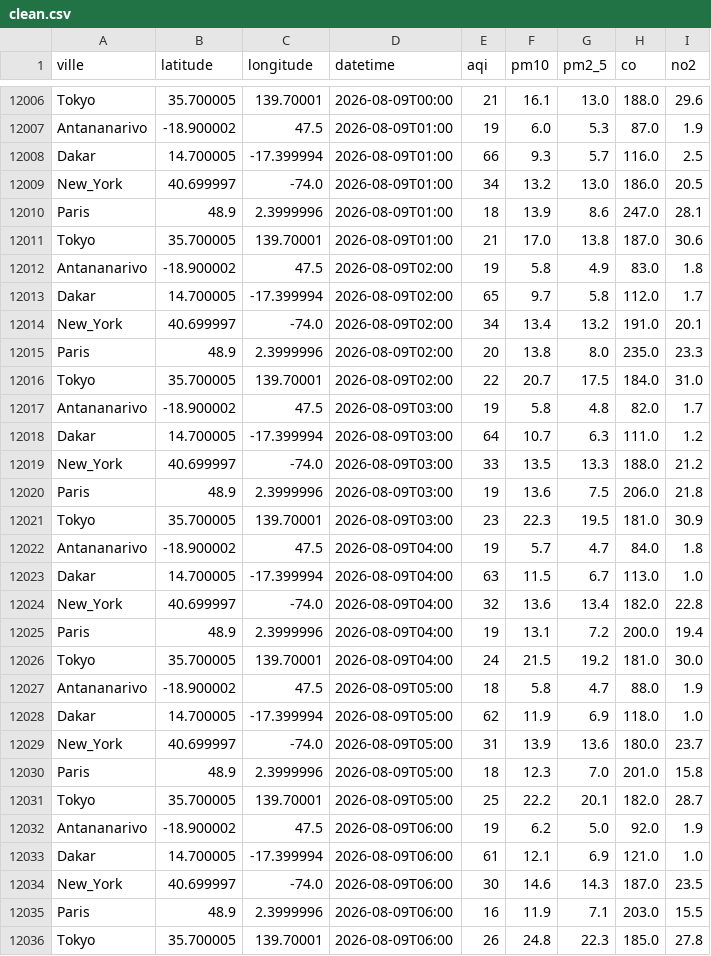
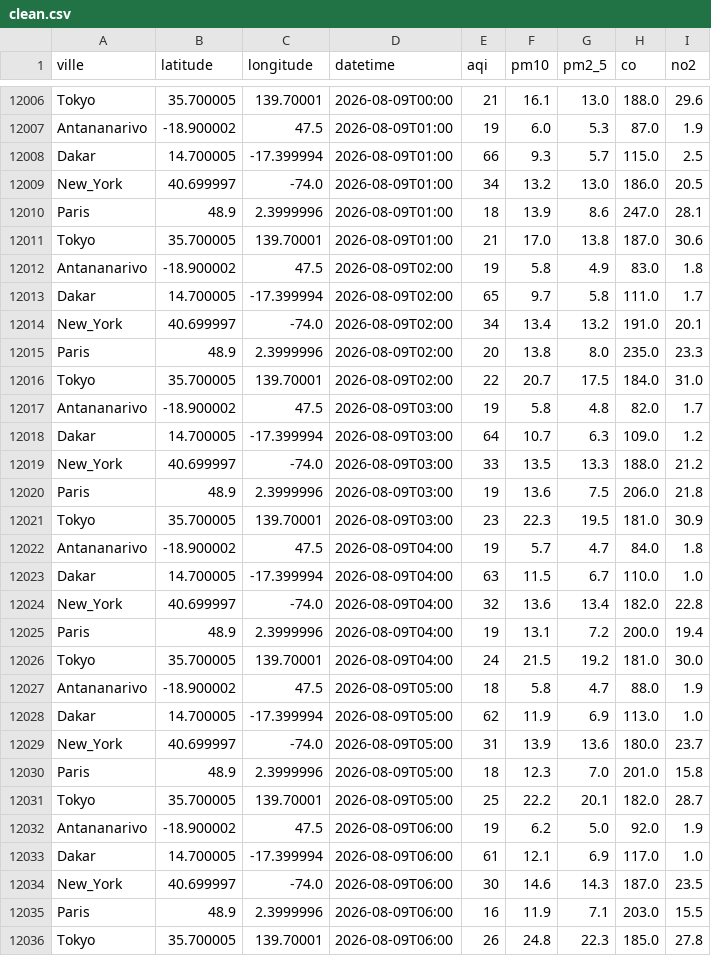
Before and after one commit to harentsoa259/DONNEE2-SquadAnalytics-1.0.1, a CSV file: data/clean/clean.csv, drawn as a sheet; only a part is shown, gaps mark what is left out; the diff covers the shown part only.

```diff
--- a/data/clean/clean.csv
+++ b/data/clean/clean.csv
@@ -12007,3 +12007,3 @@ Tokyo,35.700005,139.70001,2026-08-09T00:00,21,16.1,13.0,188.0,29.6
 Antananarivo,-18.900002,47.5,2026-08-09T01:00,19,6.0,5.3,87.0,1.9
-Dakar,14.700005,-17.399994,2026-08-09T01:00,66,9.3,5.7,116.0,2.5
+Dakar,14.700005,-17.399994,2026-08-09T01:00,66,9.3,5.7,115.0,2.5
 New_York,40.699997,-74.0,2026-08-09T01:00,34,13.2,13.0,186.0,20.5
@@ -12012,3 +12012,3 @@ Tokyo,35.700005,139.70001,2026-08-09T01:00,21,17.0,13.8,187.0,30.6
 Antananarivo,-18.900002,47.5,2026-08-09T02:00,19,5.8,4.9,83.0,1.8
-Dakar,14.700005,-17.399994,2026-08-09T02:00,65,9.7,5.8,112.0,1.7
+Dakar,14.700005,-17.399994,2026-08-09T02:00,65,9.7,5.8,111.0,1.7
 New_York,40.699997,-74.0,2026-08-09T02:00,34,13.4,13.2,191.0,20.1
@@ -12017,3 +12017,3 @@ Tokyo,35.700005,139.70001,2026-08-09T02:00,22,20.7,17.5,184.0,31.0
 Antananarivo,-18.900002,47.5,2026-08-09T03:00,19,5.8,4.8,82.0,1.7
-Dakar,14.700005,-17.399994,2026-08-09T03:00,64,10.7,6.3,111.0,1.2
+Dakar,14.700005,-17.399994,2026-08-09T03:00,64,10.7,6.3,109.0,1.2
 New_York,40.699997,-74.0,2026-08-09T03:00,33,13.5,13.3,188.0,21.2
@@ -12022,3 +12022,3 @@ Tokyo,35.700005,139.70001,2026-08-09T03:00,23,22.3,19.5,181.0,30.9
 Antananarivo,-18.900002,47.5,2026-08-09T04:00,19,5.7,4.7,84.0,1.8
-Dakar,14.700005,-17.399994,2026-08-09T04:00,63,11.5,6.7,113.0,1.0
+Dakar,14.700005,-17.399994,2026-08-09T04:00,63,11.5,6.7,110.0,1.0
 New_York,40.699997,-74.0,2026-08-09T04:00,32,13.6,13.4,182.0,22.8
@@ -12027,3 +12027,3 @@ Tokyo,35.700005,139.70001,2026-08-09T04:00,24,21.5,19.2,181.0,30.0
 Antananarivo,-18.900002,47.5,2026-08-09T05:00,18,5.8,4.7,88.0,1.9
-Dakar,14.700005,-17.399994,2026-08-09T05:00,62,11.9,6.9,118.0,1.0
+Dakar,14.700005,-17.399994,2026-08-09T05:00,62,11.9,6.9,113.0,1.0
 New_York,40.699997,-74.0,2026-08-09T05:00,31,13.9,13.6,180.0,23.7
@@ -12032,3 +12032,3 @@ Tokyo,35.700005,139.70001,2026-08-09T05:00,25,22.2,20.1,182.0,28.7
 Antananarivo,-18.900002,47.5,2026-08-09T06:00,19,6.2,5.0,92.0,1.9
-Dakar,14.700005,-17.399994,2026-08-09T06:00,61,12.1,6.9,121.0,1.0
+Dakar,14.700005,-17.399994,2026-08-09T06:00,61,12.1,6.9,117.0,1.0
 New_York,40.699997,-74.0,2026-08-09T06:00,30,14.6,14.3,187.0,23.5
```
Also changed, not shown: 5 added rows and 11 edited cells elsewhere in this file, 7 other files.
